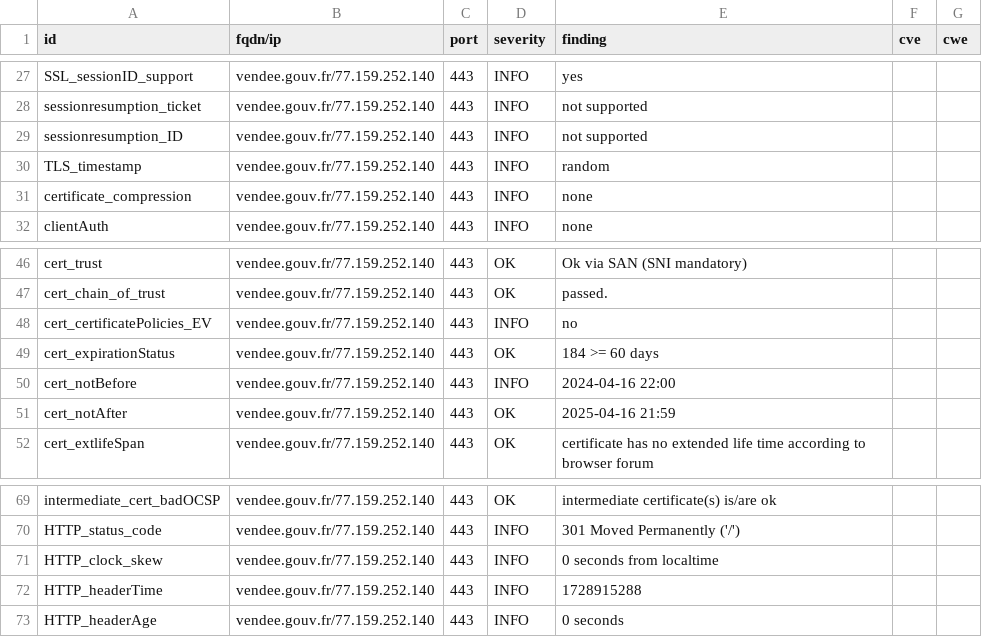
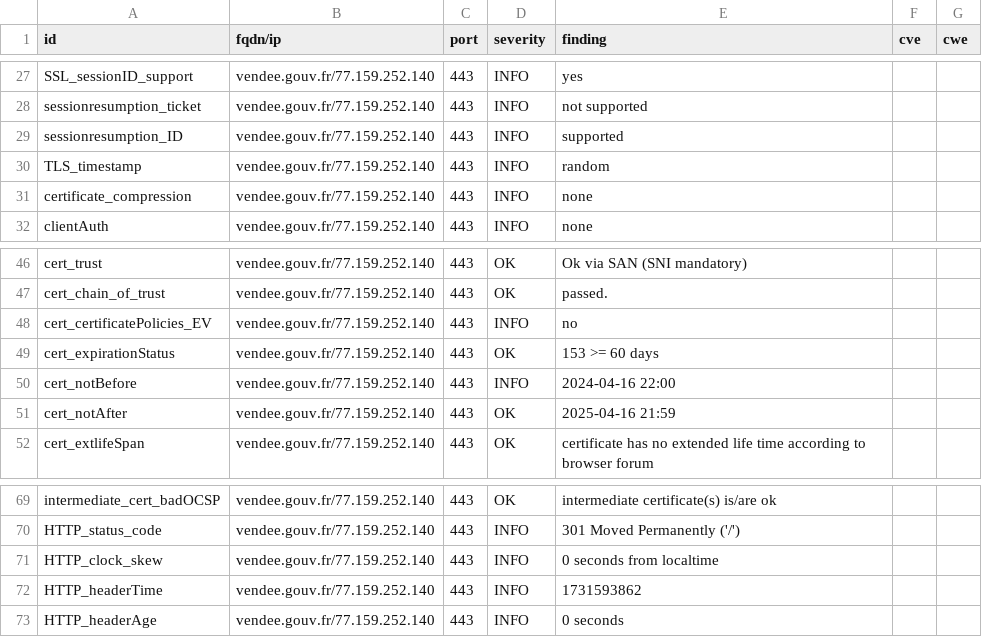
Before and after one commit to GKO-org/dashlordPrd10, a CSV file: results/aHR0cHM6Ly92ZW5kZWUuZ291di5mcg==/testssl.csv, drawn as a sheet; only a part is shown, gaps mark what is left out.

```diff
--- a/results/aHR0cHM6Ly92ZW5kZWUuZ291di5mcg==/testssl.csv
+++ b/results/aHR0cHM6Ly92ZW5kZWUuZ291di5mcg==/testssl.csv
@@ -28,3 +28,3 @@
 "sessionresumption_ticket","vendee.gouv.fr/77.159.252.140","443","INFO","not supported","",""
-"sessionresumption_ID","vendee.gouv.fr/77.159.252.140","443","INFO","not supported","",""
+"sessionresumption_ID","vendee.gouv.fr/77.159.252.140","443","INFO","supported","",""
 "TLS_timestamp","vendee.gouv.fr/77.159.252.140","443","INFO","random","",""
@@ -48,3 +48,3 @@
 "cert_certificatePolicies_EV","vendee.gouv.fr/77.159.252.140","443","INFO","no","",""
-"cert_expirationStatus","vendee.gouv.fr/77.159.252.140","443","OK","184 >= 60 days","",""
+"cert_expirationStatus","vendee.gouv.fr/77.159.252.140","443","OK","153 >= 60 days","",""
 "cert_notBefore","vendee.gouv.fr/77.159.252.140","443","INFO","2024-04-16 22:00","",""
@@ -71,3 +71,3 @@
 "HTTP_clock_skew","vendee.gouv.fr/77.159.252.140","443","INFO","0 seconds from localtime","",""
-"HTTP_headerTime","vendee.gouv.fr/77.159.252.140","443","INFO","1728915288","",""
+"HTTP_headerTime","vendee.gouv.fr/77.159.252.140","443","INFO","1731593862","",""
 "HTTP_headerAge","vendee.gouv.fr/77.159.252.140","443","INFO","0 seconds","",""
```
Also changed, not shown: 9 other files.
